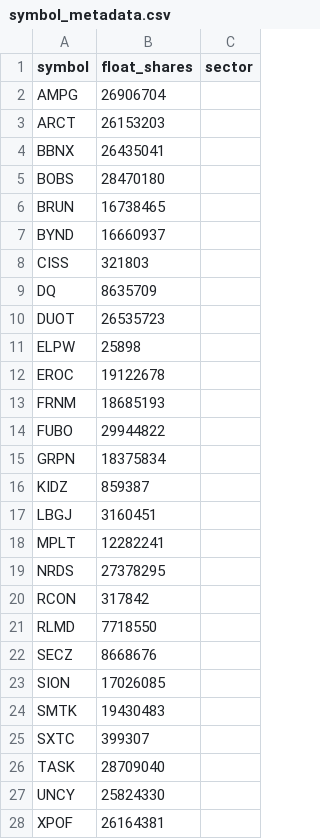
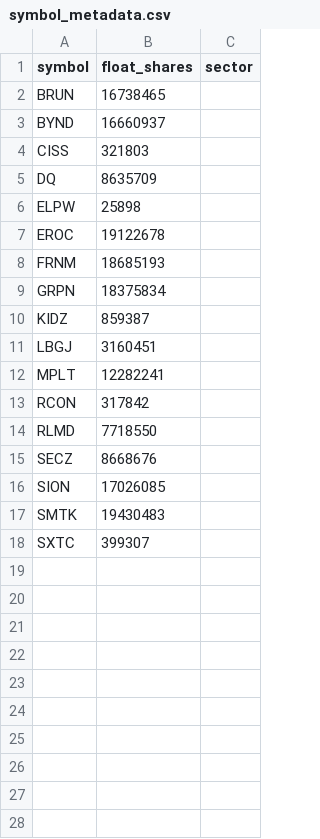
Before and after one commit to hnic29/Rolling-Papers-Stock-Bot, a CSV file: data/symbol_metadata.csv, drawn as a sheet.

```diff
--- a/data/symbol_metadata.csv
+++ b/data/symbol_metadata.csv
@@ -1,6 +1,2 @@
 symbol,float_shares,sector
-AMPG,26906704,
-ARCT,26153203,
-BBNX,26435041,
-BOBS,28470180,
 BRUN,16738465,
@@ -9,3 +5,2 @@ CISS,321803,
 DQ,8635709,
-DUOT,26535723,
 ELPW,25898,
@@ -13,3 +8,2 @@ EROC,19122678,
 FRNM,18685193,
-FUBO,29944822,
 GRPN,18375834,
@@ -18,3 +12,2 @@ LBGJ,3160451,
 MPLT,12282241,
-NRDS,27378295,
 RCON,317842,
@@ -25,4 +18 @@ SMTK,19430483,
 SXTC,399307,
-TASK,28709040,
-UNCY,25824330,
-XPOF,26164381,
```
Also changed, not shown: 5 other files.
